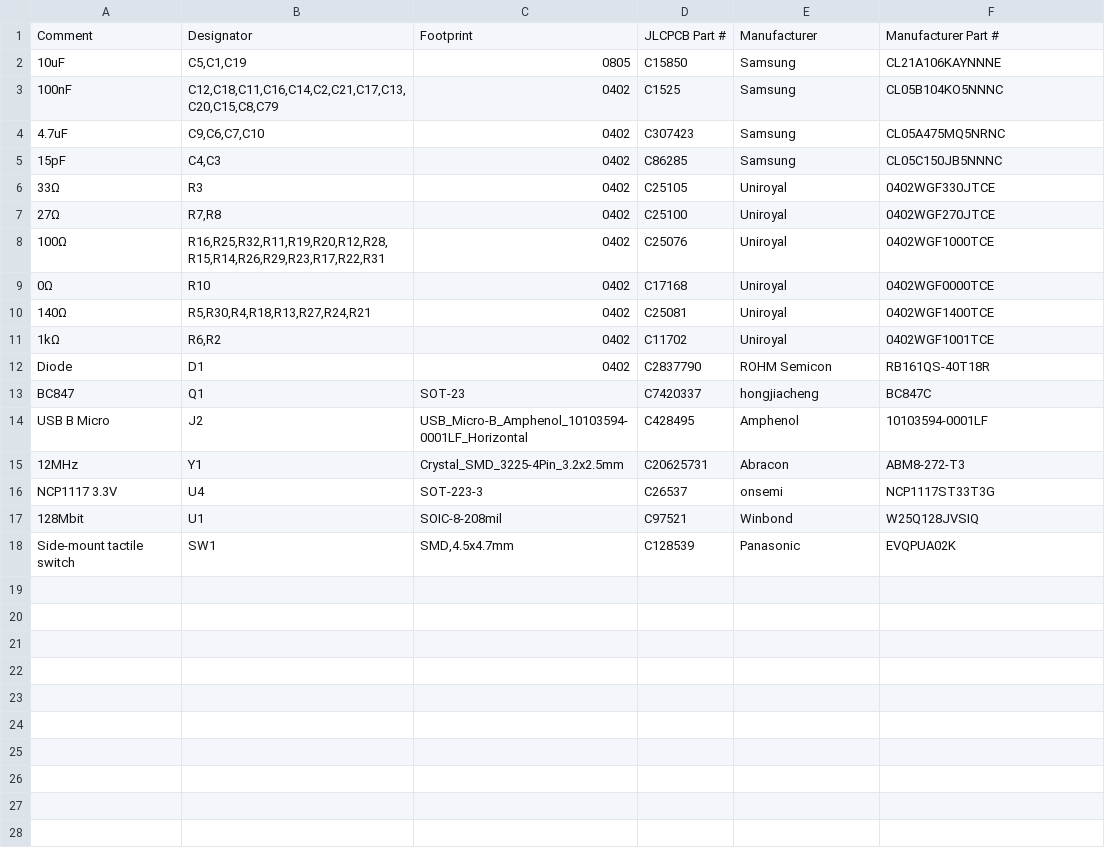
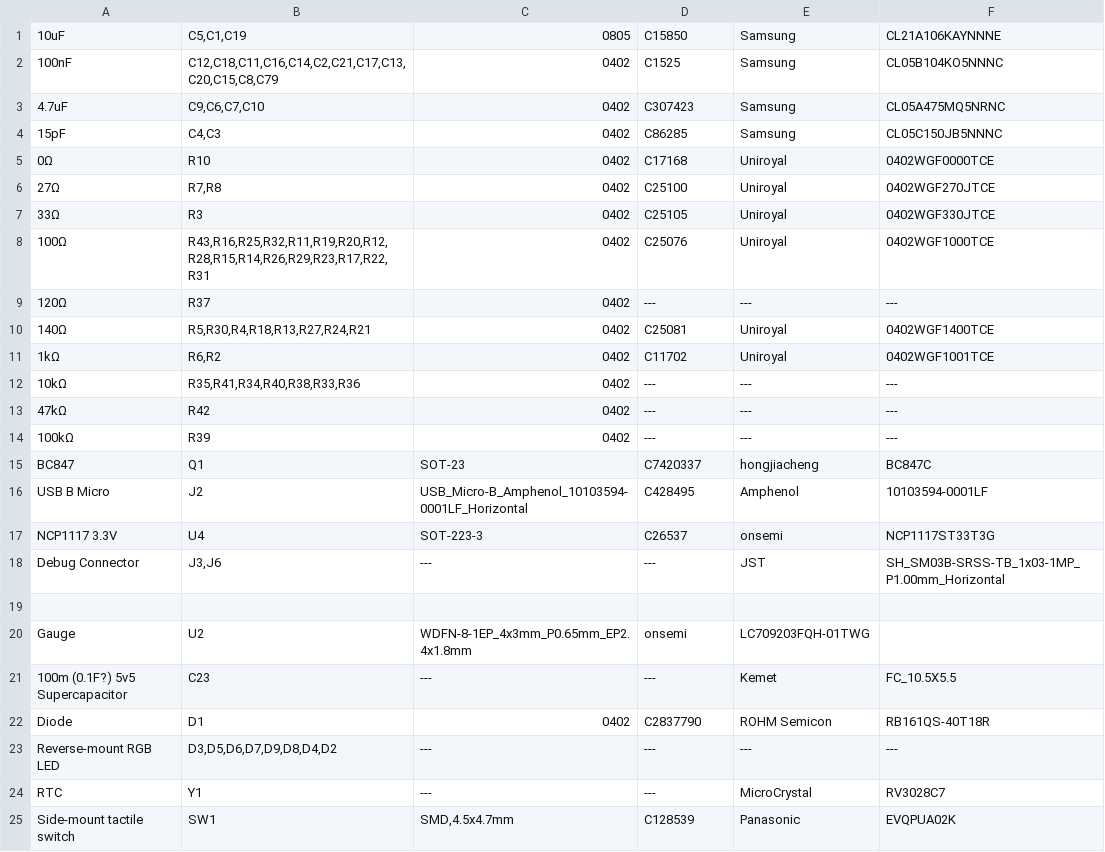
Before and after one commit to tommy-gilligan/rp235x-nokia-3310, a CSV file: pcb/bom.csv, drawn as a sheet.

```diff
--- a/pcb/bom.csv
+++ b/pcb/bom.csv
@@ -1,2 +1 @@
-Comment,Designator,Footprint,"JLCPCB Part #",Manufacturer,"Manufacturer Part #"
 "10uF","C5,C1,C19","0805",C15850,Samsung,CL21A106KAYNNNE
@@ -5,14 +4,22 @@ Comment,Designator,Footprint,"JLCPCB Part #",Manufacturer,"Manufacturer Part #"
 "15pF","C4,C3","0402",C86285,Samsung,CL05C150JB5NNNC
+"0Ω","R10","0402",C17168,Uniroyal,0402WGF0000TCE
+"27Ω","R7,R8","0402",C25100,Uniroyal,0402WGF270JTCE
 "33Ω","R3","0402",C25105,Uniroyal,0402WGF330JTCE
-"27Ω","R7,R8","0402",C25100,Uniroyal,0402WGF270JTCE
-"100Ω","R16,R25,R32,R11,R19,R20,R12,R28,R15,R14,R26,R29,R23,R17,R22,R31","0402",C25076,Uniroyal,0402WGF1000TCE
-"0Ω","R10","0402",C17168,Uniroyal,0402WGF0000TCE
+"100Ω","R43,R16,R25,R32,R11,R19,R20,R12,R28,R15,R14,R26,R29,R23,R17,R22,R31","0402",C25076,Uniroyal,0402WGF1000TCE
+"120Ω","R37","0402",---,---,---
 "140Ω","R5,R30,R4,R18,R13,R27,R24,R21","0402",C25081,Uniroyal,0402WGF1400TCE
 "1kΩ","R6,R2","0402",C11702,Uniroyal,0402WGF1001TCE
-"Diode","D1","0402",C2837790,"ROHM Semicon",RB161QS-40T18R
+"10kΩ","R35,R41,R34,R40,R38,R33,R36","0402",---,---,---
+"47kΩ","R42","0402",---,---,---
+"100kΩ","R39","0402",---,---,---
 "BC847","Q1","SOT-23",C7420337,hongjiacheng,BC847C
 "USB B Micro","J2","USB_Micro-B_Amphenol_10103594-0001LF_Horizontal",C428495,Amphenol,10103594-0001LF
-"12MHz","Y1","Crystal_SMD_3225-4Pin_3.2x2.5mm",C20625731,Abracon,ABM8-272-T3
 "NCP1117 3.3V","U4","SOT-223-3",C26537,onsemi,NCP1117ST33T3G
-"128Mbit","U1","SOIC-8-208mil",C97521,Winbond,W25Q128JVSIQ
+"Debug Connector","J3,J6",---,---,JST,SH_SM03B-SRSS-TB_1x03-1MP_P1.00mm_Horizontal
+
+"Gauge","U2","WDFN-8-1EP_4x3mm_P0.65mm_EP2.4x1.8mm",onsemi,"LC709203FQH-01TWG"
+"100m (0.1F?) 5v5 Supercapacitor","C23",---,---,Kemet,FC_10.5X5.5
+"Diode","D1","0402",C2837790,"ROHM Semicon",RB161QS-40T18R
+"Reverse-mount RGB LED","D3,D5,D6,D7,D9,D8,D4,D2",---,---,---,---
+"RTC","Y1",---,---,MicroCrystal,RV3028C7
 "Side-mount tactile switch","SW1","SMD,4.5x4.7mm",C128539,Panasonic,EVQPUA02K
```
Also changed, not shown: 2 other files.
